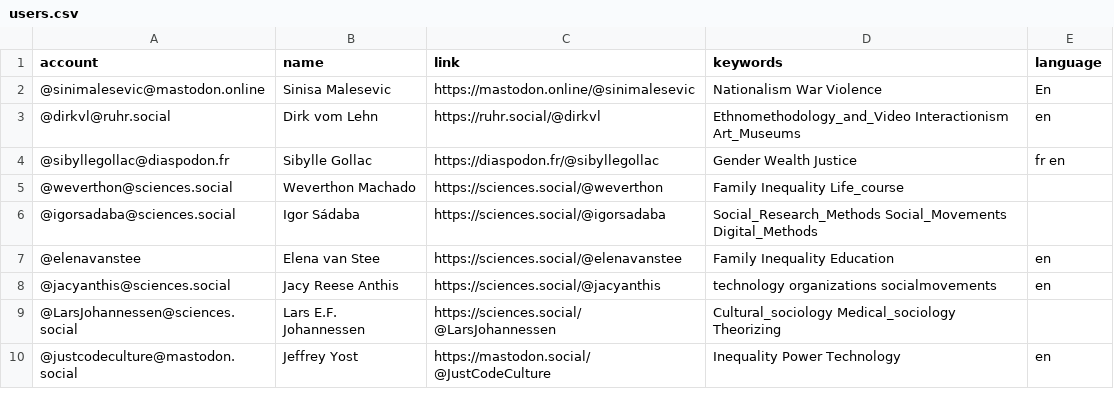
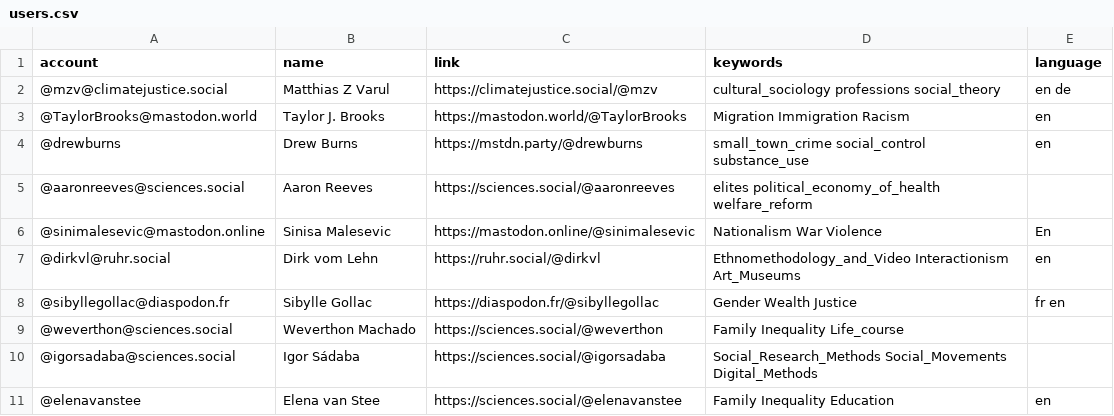
Before and after one commit to trutzig89182/Mastodon-Sociologists, a CSV file: resources/users.csv, drawn as a sheet; only a part is shown; the shorter side is filled out with more unchanged rows; the diff names each change by its address in the sheet, - before the commit and + after, or states it on an @@ line.

Commit message:
Update users.csv

```diff
--- a/resources/users.csv
+++ b/resources/users.csv
+row 2: @mzv@climatejustice.social | Matthias Z Varul | https://climatejustice.social/@mzv | cultural_sociology professions social_theory | en de
+row 3: @TaylorBrooks@mastodon.world | Taylor J. Brooks | https://mastodon.world/@TaylorBrooks | Migration Immigration Racism | en
+row 4: @drewburns | Drew Burns | https://mstdn.party/@drewburns | small_town_crime social_control substance_use | en
+row 5: @aaronreeves@sciences.social | Aaron Reeves | https://sciences.social/@aaronreeves | elites political_economy_of_health welfare_reform
```
